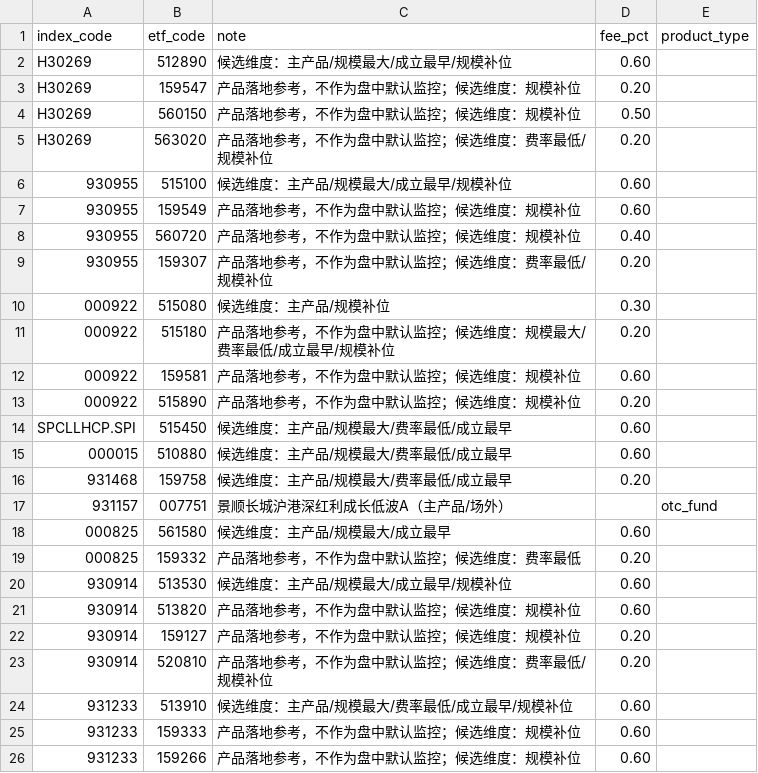
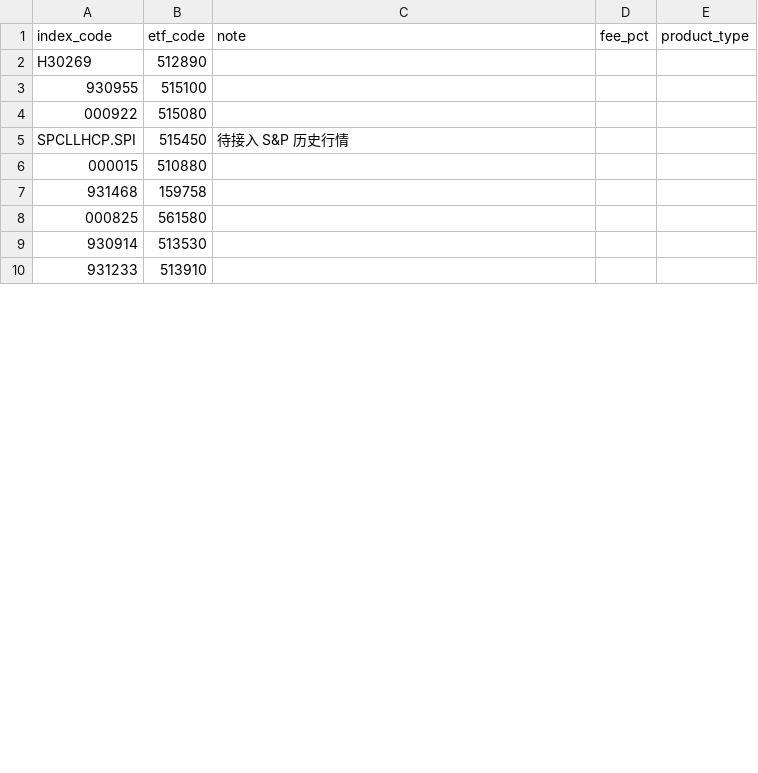
Before and after one commit to shirleynju80-max/NewHL, a CSV file: public/data/index_tracking_etfs.csv, drawn as a sheet; only a part is shown; the diff covers the shown part only.

```diff
--- a/public/data/index_tracking_etfs.csv
+++ b/public/data/index_tracking_etfs.csv
@@ -1,26 +1,10 @@
 index_code,etf_code,note,fee_pct,product_type
-H30269,512890,候选维度：主产品/规模最大/成立最早/规模补位,0.60,
-H30269,159547,产品落地参考，不作为盘中默认监控；候选维度：规模补位,0.20,
-H30269,560150,产品落地参考，不作为盘中默认监控；候选维度：规模补位,0.50,
-H30269,563020,产品落地参考，不作为盘中默认监控；候选维度：费率最低/规模补位,0.20,
-930955,515100,候选维度：主产品/规模最大/成立最早/规模补位,0.60,
-930955,159549,产品落地参考，不作为盘中默认监控；候选维度：规模补位,0.60,
-930955,560720,产品落地参考，不作为盘中默认监控；候选维度：规模补位,0.40,
-930955,159307,产品落地参考，不作为盘中默认监控；候选维度：费率最低/规模补位,0.20,
-000922,515080,候选维度：主产品/规模补位,0.30,
-000922,515180,产品落地参考，不作为盘中默认监控；候选维度：规模最大/费率最低/成立最早/规模补位,0.20,
-000922,159581,产品落地参考，不作为盘中默认监控；候选维度：规模补位,0.60,
-000922,515890,产品落地参考，不作为盘中默认监控；候选维度：规模补位,0.20,
-SPCLLHCP.SPI,515450,候选维度：主产品/规模最大/费率最低/成立最早,0.60,
-000015,510880,候选维度：主产品/规模最大/费率最低/成立最早,0.60,
-931468,159758,候选维度：主产品/规模最大/费率最低/成立最早,0.20,
-931157,007751,景顺长城沪港深红利成长低波A（主产品/场外）,,otc_fund
-000825,561580,候选维度：主产品/规模最大/成立最早,0.60,
-000825,159332,产品落地参考，不作为盘中默认监控；候选维度：费率最低,0.20,
-930914,513530,候选维度：主产品/规模最大/成立最早/规模补位,0.60,
-930914,513820,产品落地参考，不作为盘中默认监控；候选维度：规模补位,0.60,
-930914,159127,产品落地参考，不作为盘中默认监控；候选维度：规模补位,0.20,
-930914,520810,产品落地参考，不作为盘中默认监控；候选维度：费率最低/规模补位,0.20,
-931233,513910,候选维度：主产品/规模最大/费率最低/成立最早/规模补位,0.60,
-931233,159333,产品落地参考，不作为盘中默认监控；候选维度：规模补位,0.60,
-931233,159266,产品落地参考，不作为盘中默认监控；候选维度：规模补位,0.60,
+H30269,512890,,,
+930955,515100,,,
+000922,515080,,,
+SPCLLHCP.SPI,515450,待接入 S&P 历史行情,,
+000015,510880,,,
+931468,159758,,,
+000825,561580,,,
+930914,513530,,,
+931233,513910,,,
```
Also changed, not shown: 2 added rows, 5 removed rows and 8 edited cells elsewhere in this file.
